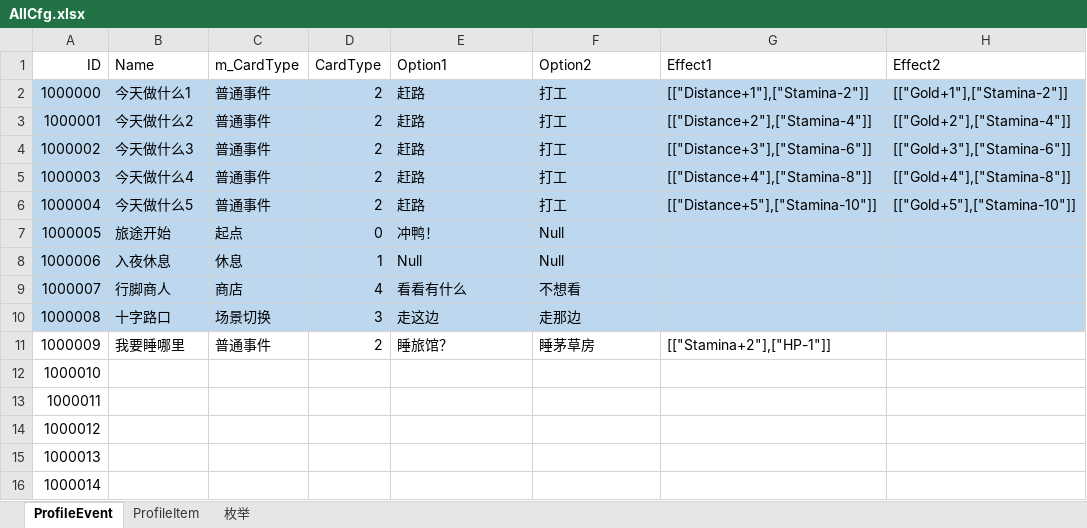
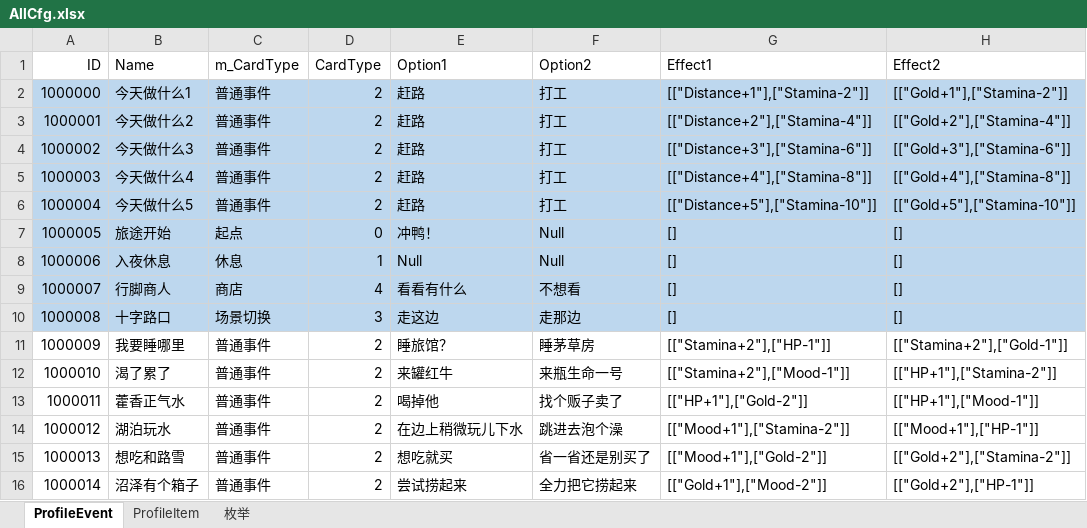
Before and after one commit to tianlang0704/Choice, an Excel workbook: Assets/Resources/Excels/AllCfg.xlsx, sheet ProfileEvent, drawn as a sheet; only a part is shown; values as stored, in another font and other column widths than the file's, no borders; the diff covers the shown part only; the diff names each change by its address in the sheet, - before the commit and + after, or states it on an @@ line.

Commit message:
Update AllCfg.xlsx
更新配置

```diff
--- a/Assets/Resources/Excels/AllCfg.xlsx (sheet ProfileEvent)
+++ b/Assets/Resources/Excels/AllCfg.xlsx (sheet ProfileEvent)
-G7:G10 (Effect1): (empty)
+G7:G10 (Effect1): []
-H7:H10 (Effect2): (empty)
+H7:H10 (Effect2): []
-H11 (Effect2): (empty)
+H11 (Effect2): [["Stamina+2"],["Gold-1"]]
-B12 (Name): (empty)
+B12 (Name): 渴了累了
-C12:C16 (m_CardType): (empty)
+C12:C16 (m_CardType): 普通事件
-D12:D16 (CardType): (empty)
+D12:D16 (CardType): 2
-E12 (Option1): (empty)
+E12 (Option1): 来罐红牛
-F12 (Option2): (empty)
+F12 (Option2): 来瓶生命一号
-G12 (Effect1): (empty)
+G12 (Effect1): [["Stamina+2"],["Mood-1"]]
-H12 (Effect2): (empty)
+H12 (Effect2): [["HP+1"],["Stamina-2"]]
-B13 (Name): (empty)
+B13 (Name): 藿香正气水
-E13 (Option1): (empty)
+E13 (Option1): 喝掉他
-F13 (Option2): (empty)
+F13 (Option2): 找个贩子卖了
-G13 (Effect1): (empty)
+G13 (Effect1): [["HP+1"],["Gold-2"]]
-H13 (Effect2): (empty)
+H13 (Effect2): [["HP+1"],["Mood-1"]]
-B14 (Name): (empty)
+B14 (Name): 湖泊玩水
-E14 (Option1): (empty)
+E14 (Option1): 在边上稍微玩儿下水
-F14 (Option2): (empty)
+F14 (Option2): 跳进去泡个澡
-G14 (Effect1): (empty)
+G14 (Effect1): [["Mood+1"],["Stamina-2"]]
-H14 (Effect2): (empty)
+H14 (Effect2): [["Mood+1"],["HP-1"]]
-B15 (Name): (empty)
+B15 (Name): 想吃和路雪
-E15 (Option1): (empty)
+E15 (Option1): 想吃就买
-F15 (Option2): (empty)
+F15 (Option2): 省一省还是别买了
-G15 (Effect1): (empty)
+G15 (Effect1): [["Mood+1"],["Gold-2"]]
-H15 (Effect2): (empty)
+H15 (Effect2): [["Gold+2"],["Stamina-2"]]
-B16 (Name): (empty)
+B16 (Name): 沼泽有个箱子
-E16 (Option1): (empty)
+E16 (Option1): 尝试捞起来
-F16 (Option2): (empty)
+F16 (Option2): 全力把它捞起来
-G16 (Effect1): (empty)
+G16 (Effect1): [["Gold+1"],["Mood-2"]]
-H16 (Effect2): (empty)
+H16 (Effect2): [["Gold+2"],["HP-1"]]
```
Also changed, not shown: 141 edited cells elsewhere in this sheet.
